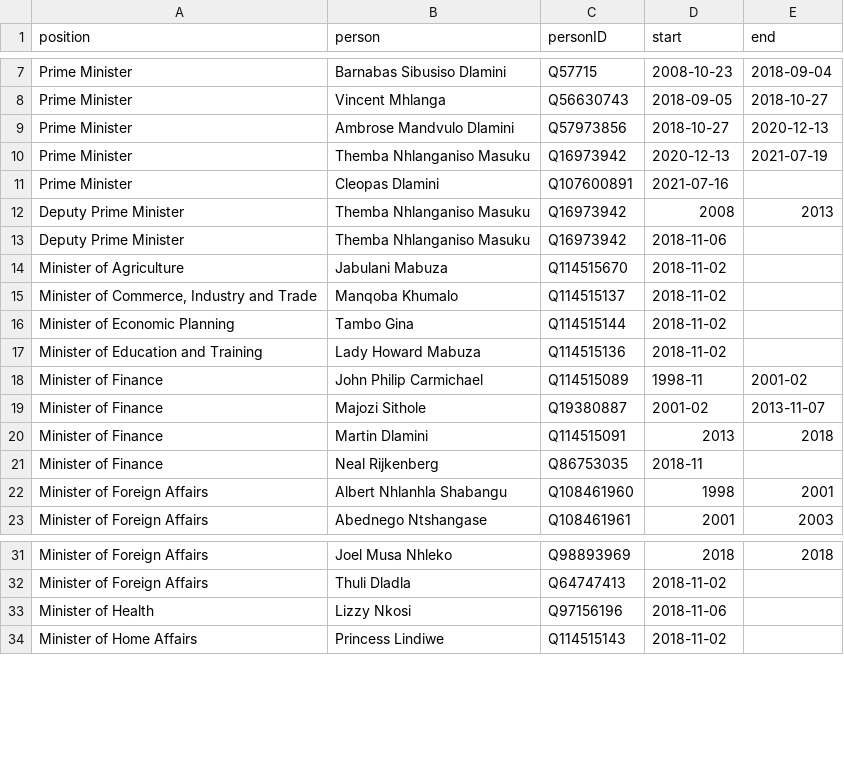
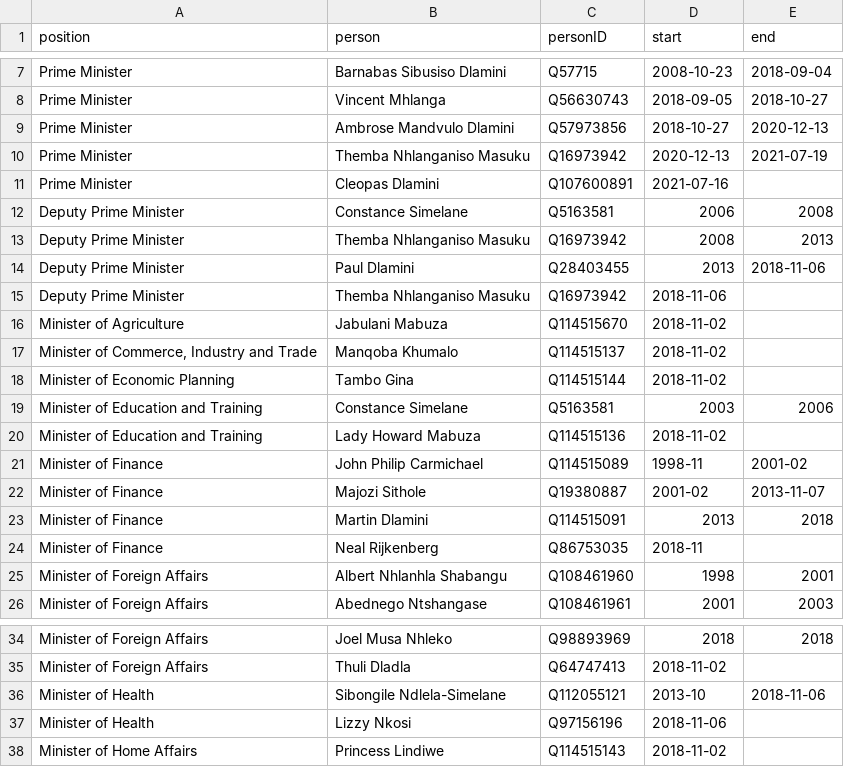
Before and after one commit to every-politician-scrapers/eswatini, a CSV file: html/holders21.csv, drawn as a sheet; only a part is shown, gaps mark what is left out; the diff names each change by its address in the sheet, - before the commit and + after, or states it on an @@ line.

```diff
--- a/html/holders21.csv
+++ b/html/holders21.csv
+row 12: Deputy Prime Minister | Constance Simelane | Q5163581 | 2006 | 2008
+row 14: Deputy Prime Minister | Paul Dlamini | Q28403455 | 2013 | 2018-11-06
+row 19: Minister of Education and Training | Constance Simelane | Q5163581 | 2003 | 2006
+row 36: Minister of Health | Sibongile Ndlela-Simelane | Q112055121 | 2013-10 | 2018-11-06
```
Also changed, not shown: html/bio.csv, 3 other files.
